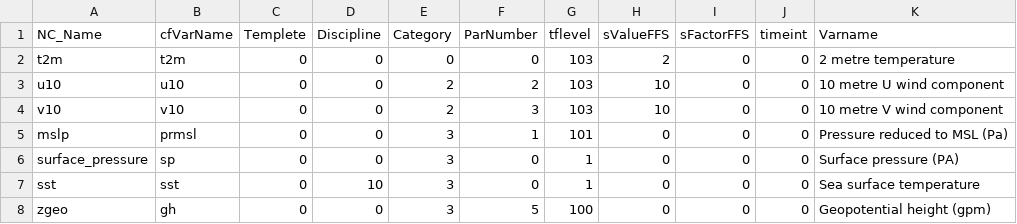
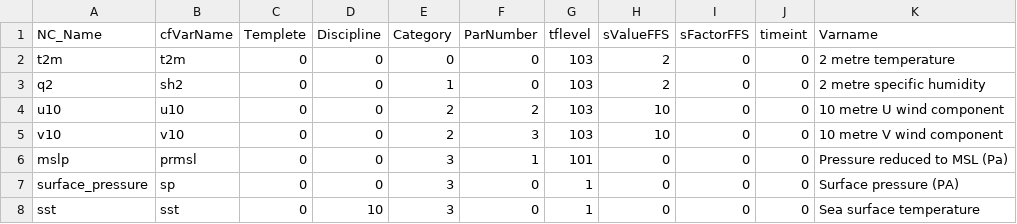
Before and after one commit to GCC-DIMNT-CPTEC/tools, a CSV file: mpas_nc2grib2/settings/nc2grib.2.csv, drawn as a sheet; only a part is shown; the shorter side is filled out with more unchanged rows; the diff names each change by its address in the sheet, - before the commit and + after, or states it on an @@ line.

Commit message:
the variable 2 meters specific humidity was included

```diff
--- a/mpas_nc2grib2/settings/nc2grib.2.csv
+++ b/mpas_nc2grib2/settings/nc2grib.2.csv
+row 3: q2 | sh2 | 0 | 0 | 1 | 0 | 103 | 2 | 0 | 0 | 2 metre specific humidity
```
